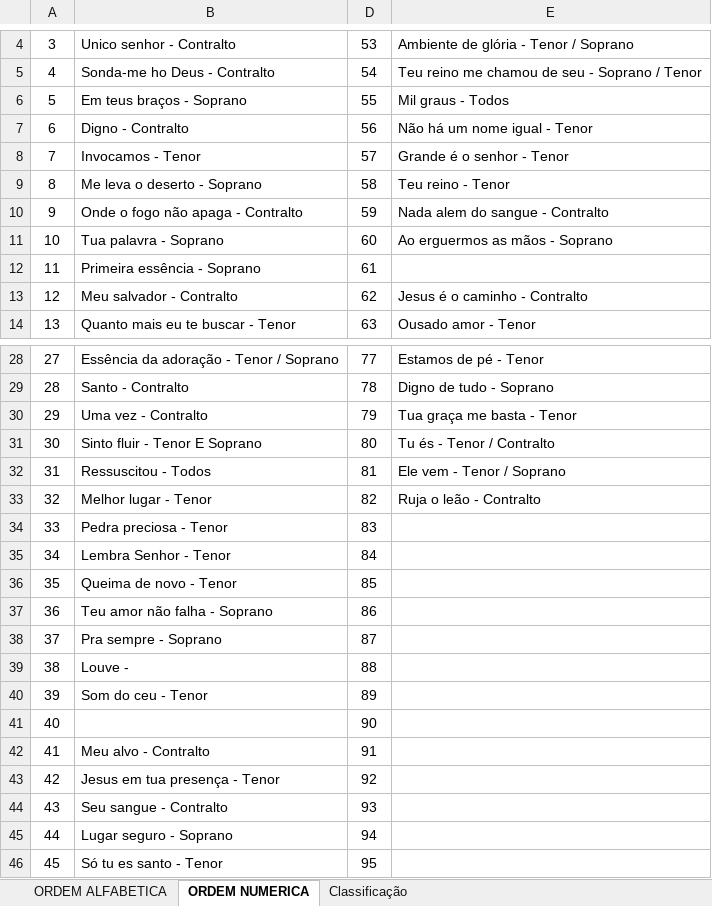
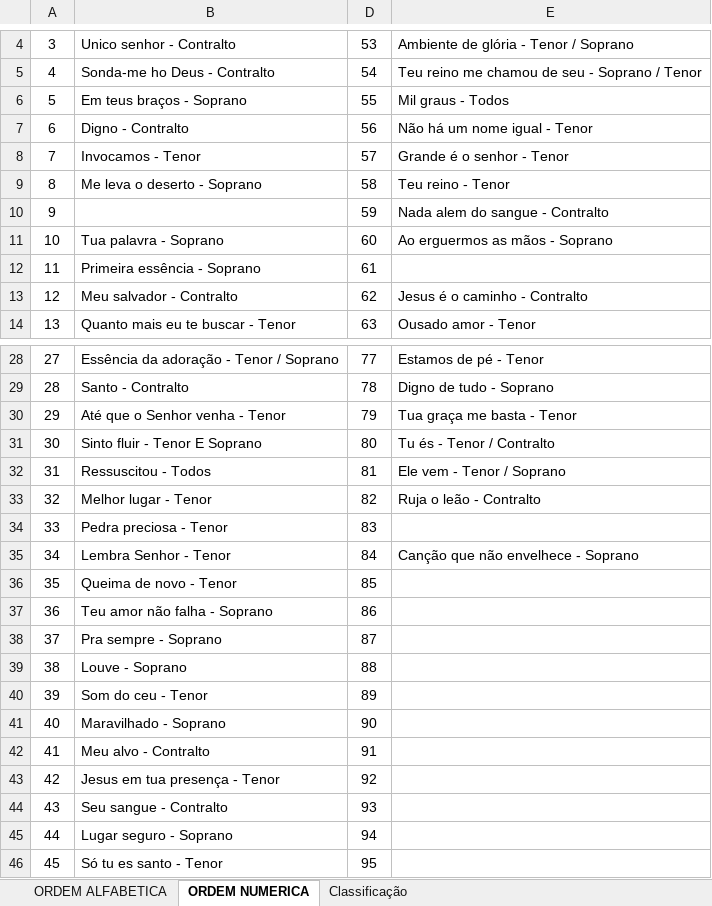
Before and after one commit to lpsj/LOUVORES-CIFRADOS_DOCX-ODS, an Excel workbook: Indice .xlsx, sheet ORDEM NUMERICA, drawn as a sheet; only a part is shown, gaps mark what is left out; values as stored, in another font and other column widths than the file's, no borders; the diff names each change by its address in the sheet, - before the commit and + after, or states it on an @@ line.

```diff
--- a/Indice .xlsx (sheet ORDEM NUMERICA)
+++ b/Indice .xlsx (sheet ORDEM NUMERICA)
-B10: Onde o fogo não apaga - Contralto
+B10: (empty)
-B30: Uma vez - Contralto
+B30: Até que o Senhor venha - Tenor
-E35: (empty)
+E35: Canção que não envelhece - Soprano
-B39: Louve -
+B39: Louve - Soprano
-B41: (empty)
+B41: Maravilhado - Soprano
```
Also changed, not shown: sheet Classificação, sheet ORDEM ALFABETICA, 8 other files.
